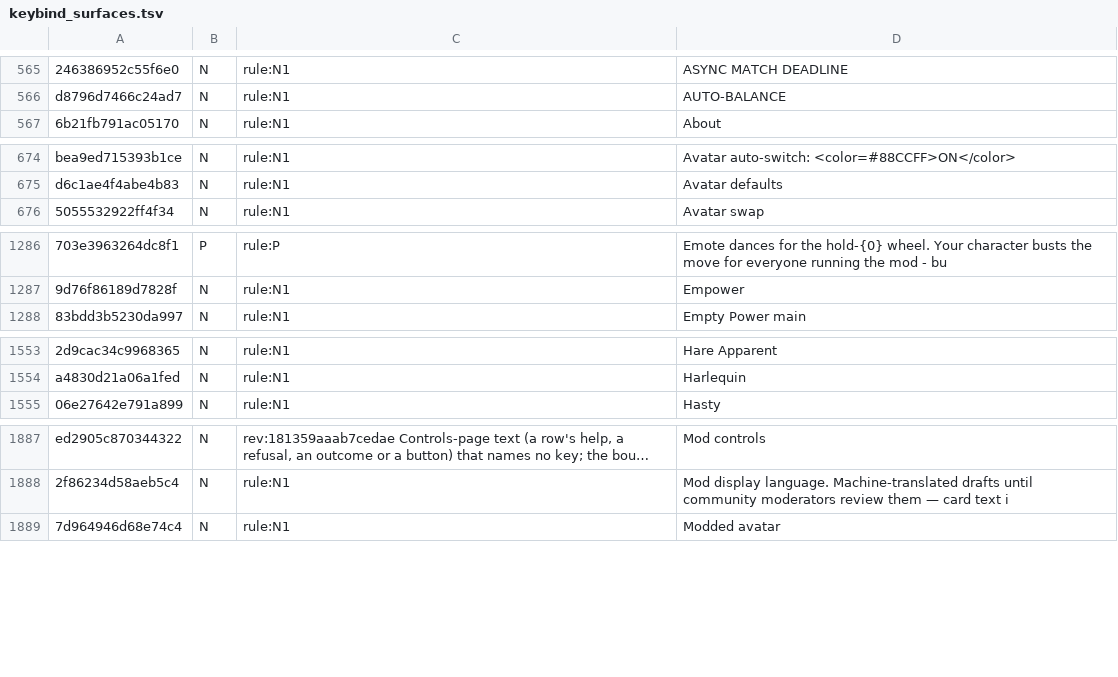
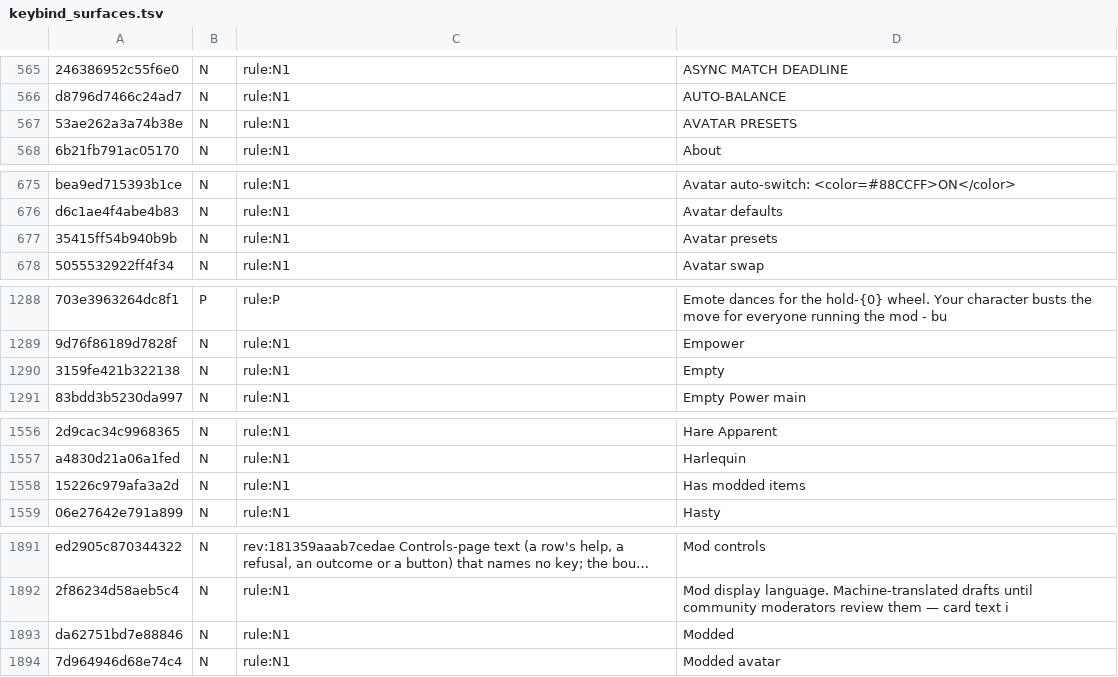
Before and after one commit to SidNDeed/SidsCompetitiveRounds, a TSV file: tools/keybind_surfaces.tsv, drawn as a sheet; only a part is shown, gaps mark what is left out; long unchanged cells end in …; the diff covers the shown part only; the diff names each change by its address in the sheet, - before the commit and + after, or states it on an @@ line.

```diff
--- a/tools/keybind_surfaces.tsv
+++ b/tools/keybind_surfaces.tsv
+row 567: 53ae262a3a74b38e | N | rule:N1 | AVATAR PRESETS
+row 677: 35415ff54b940b9b | N | rule:N1 | Avatar presets
+row 1290: 3159fe421b322138 | N | rule:N1 | Empty
+row 1558: 15226c979afa3a2d | N | rule:N1 | Has modded items
+row 1893: da62751bd7e88846 | N | rule:N1 | Modded
```
Also changed, not shown: 1 added row and 1 edited cell elsewhere in this file, tools/keybind_surfaces_readers.tsv, 2 other files.
